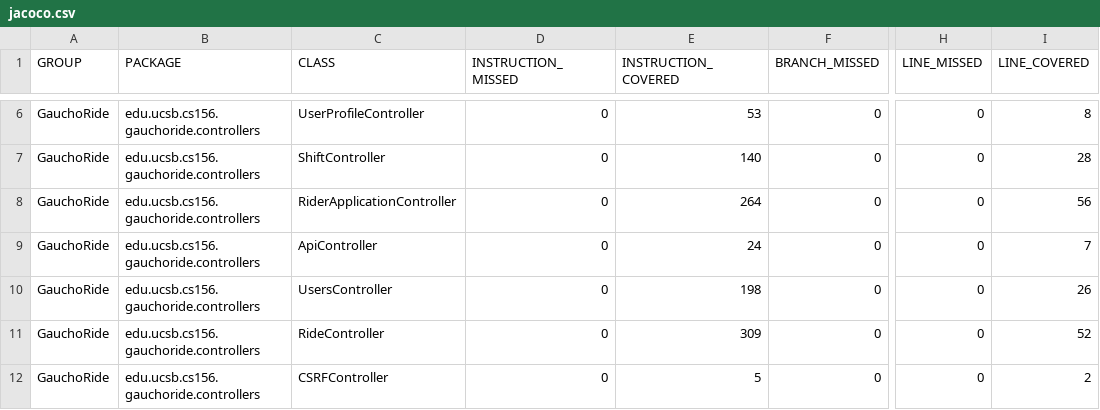
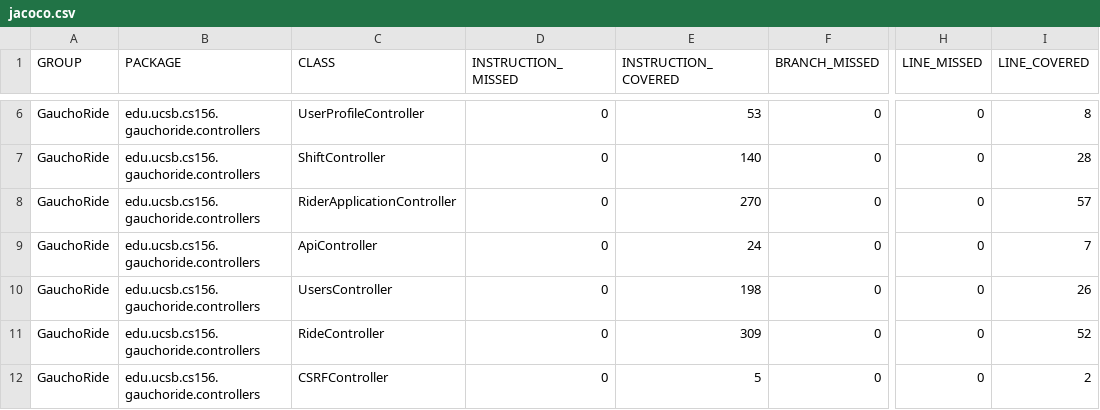
Before and after one commit to ucsb-cs156/proj-gauchoride, a CSV file: jacoco/jacoco.csv, drawn as a sheet; only a part is shown, gaps mark what is left out; the diff names each change by its address in the sheet, - before the commit and + after, or states it on an @@ line.

```diff
--- a/jacoco/jacoco.csv
+++ b/jacoco/jacoco.csv
-E8 (INSTRUCTION_COVERED): 264
+E8 (INSTRUCTION_COVERED): 270
-I8 (LINE_COVERED): 56
+I8 (LINE_COVERED): 57
```
Also changed, not shown: 7 other files.
